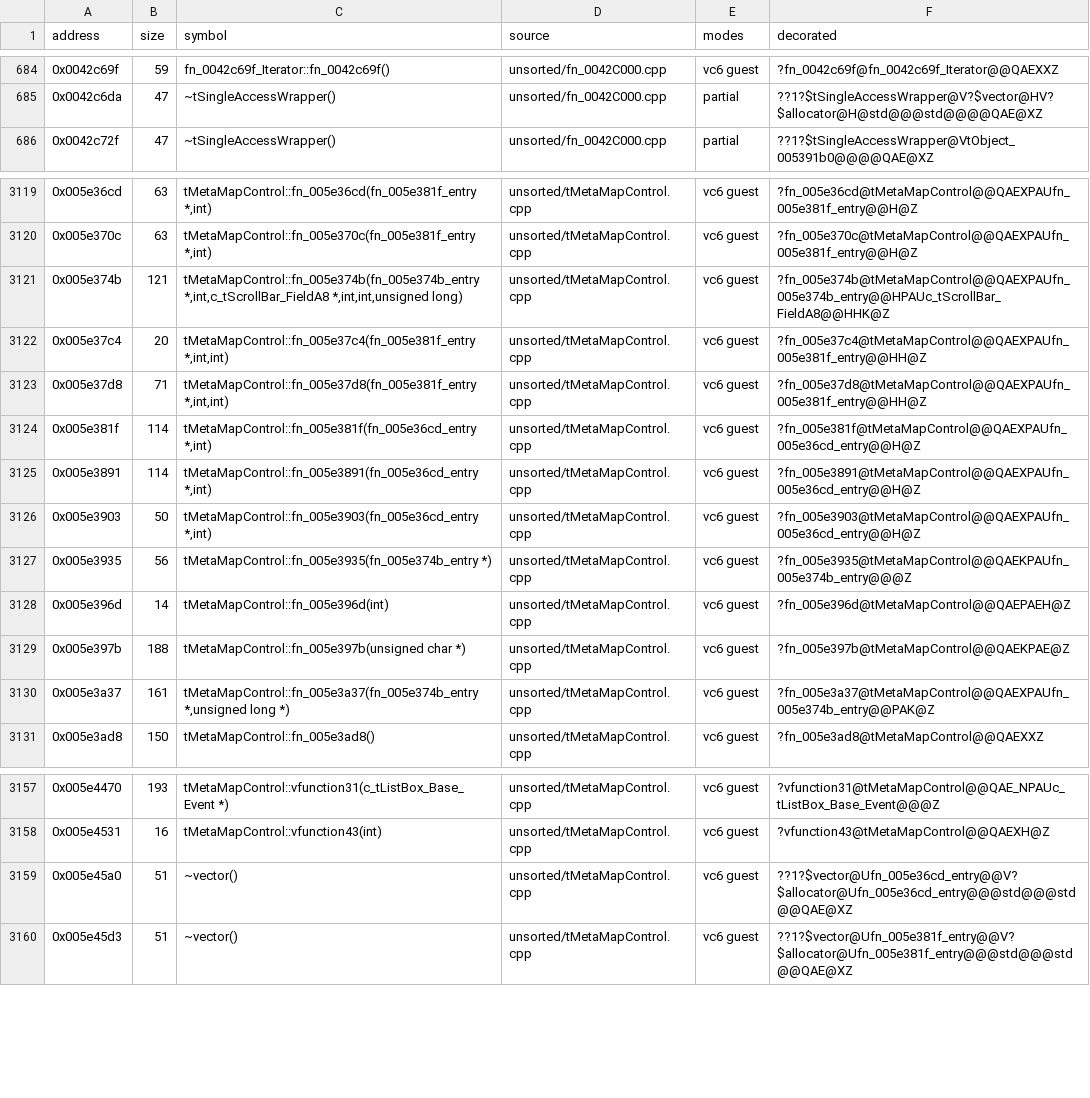
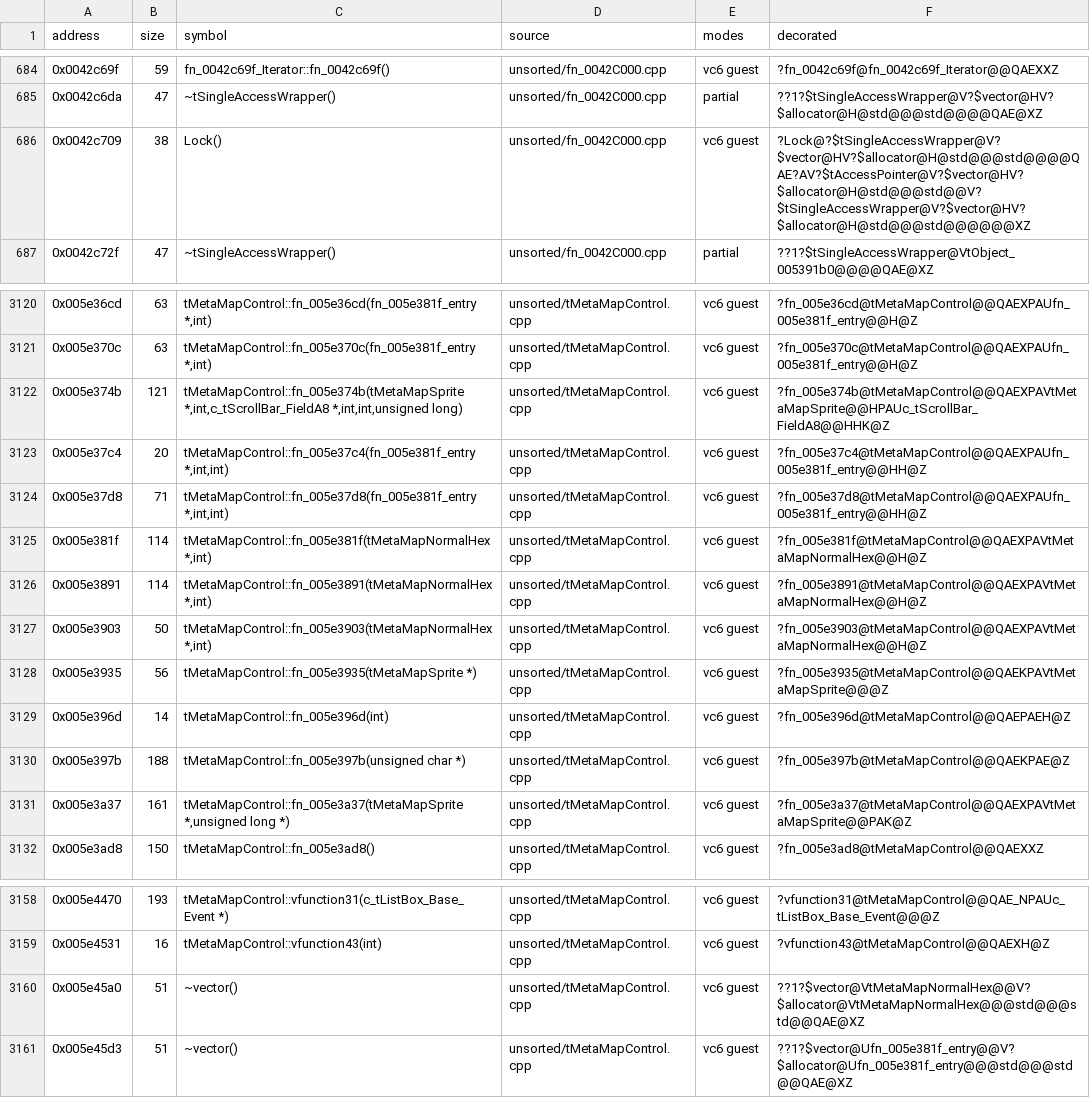
Before and after one commit to marinohardin/SFC2-decomp, a TSV file: op/manifest.tsv, drawn as a sheet; only a part is shown, gaps mark what is left out.

Commit message:
chore(op): record the claimed Lock and the renamed record classes

```diff
--- a/op/manifest.tsv
+++ b/op/manifest.tsv
@@ -685,2 +685,3 @@ address	size	symbol	source	modes	decorated
 0x0042c6da	47	~tSingleAccessWrapper()	unsorted/fn_0042C000.cpp	partial	??1?$tSingleAccessWrapper@V?$vector@HV?$allocator@H@std@@@std@@@@QAE@XZ
+0x0042c709	38	Lock()	unsorted/fn_0042C000.cpp	vc6 guest	?Lock@?$tSingleAccessWrapper@V?$vector@HV?$allocator@H@std@@@std@@@@QAE?AV?$tAccessPointer@V?$vector@HV?$allocator@H@std@@@std@@V?$tSingleAccessWrapper@V?$vector@HV?$allocator@H@std@@@std@@@@@@XZ
 0x0042c72f	47	~tSingleAccessWrapper()	unsorted/fn_0042C000.cpp	partial	??1?$tSingleAccessWrapper@VtObject_005391b0@@@@QAE@XZ
@@ -3120,12 +3121,12 @@ address	size	symbol	source	modes	decorated
 0x005e370c	63	tMetaMapControl::fn_005e370c(fn_005e381f_entry *,int)	unsorted/tMetaMapControl.cpp	vc6 guest	?fn_005e370c@tMetaMapControl@@QAEXPAUfn_005e381f_entry@@H@Z
-0x005e374b	121	tMetaMapControl::fn_005e374b(fn_005e374b_entry *,int,c_tScrollBar_FieldA8 *,int,int,unsigned long)	unsorted/tMetaMapControl.cpp	vc6 guest	?fn_005e374b@tMetaMapControl@@QAEXPAUfn_005e374b_entry@@HPAUc_tScrollBar_FieldA8@@HHK@Z
+0x005e374b	121	tMetaMapControl::fn_005e374b(tMetaMapSprite *,int,c_tScrollBar_FieldA8 *,int,int,unsigned long)	unsorted/tMetaMapControl.cpp	vc6 guest	?fn_005e374b@tMetaMapControl@@QAEXPAVtMetaMapSprite@@HPAUc_tScrollBar_FieldA8@@HHK@Z
 0x005e37c4	20	tMetaMapControl::fn_005e37c4(fn_005e381f_entry *,int,int)	unsorted/tMetaMapControl.cpp	vc6 guest	?fn_005e37c4@tMetaMapControl@@QAEXPAUfn_005e381f_entry@@HH@Z
 0x005e37d8	71	tMetaMapControl::fn_005e37d8(fn_005e381f_entry *,int,int)	unsorted/tMetaMapControl.cpp	vc6 guest	?fn_005e37d8@tMetaMapControl@@QAEXPAUfn_005e381f_entry@@HH@Z
-0x005e381f	114	tMetaMapControl::fn_005e381f(fn_005e36cd_entry *,int)	unsorted/tMetaMapControl.cpp	vc6 guest	?fn_005e381f@tMetaMapControl@@QAEXPAUfn_005e36cd_entry@@H@Z
-0x005e3891	114	tMetaMapControl::fn_005e3891(fn_005e36cd_entry *,int)	unsorted/tMetaMapControl.cpp	vc6 guest	?fn_005e3891@tMetaMapControl@@QAEXPAUfn_005e36cd_entry@@H@Z
-0x005e3903	50	tMetaMapControl::fn_005e3903(fn_005e36cd_entry *,int)	unsorted/tMetaMapControl.cpp	vc6 guest	?fn_005e3903@tMetaMapControl@@QAEXPAUfn_005e36cd_entry@@H@Z
-0x005e3935	56	tMetaMapControl::fn_005e3935(fn_005e374b_entry *)	unsorted/tMetaMapControl.cpp	vc6 guest	?fn_005e3935@tMetaMapControl@@QAEKPAUfn_005e374b_entry@@@Z
+0x005e381f	114	tMetaMapControl::fn_005e381f(tMetaMapNormalHex *,int)	unsorted/tMetaMapControl.cpp	vc6 guest	?fn_005e381f@tMetaMapControl@@QAEXPAVtMetaMapNormalHex@@H@Z
+0x005e3891	114	tMetaMapControl::fn_005e3891(tMetaMapNormalHex *,int)	unsorted/tMetaMapControl.cpp	vc6 guest	?fn_005e3891@tMetaMapControl@@QAEXPAVtMetaMapNormalHex@@H@Z
+0x005e3903	50	tMetaMapControl::fn_005e3903(tMetaMapNormalHex *,int)	unsorted/tMetaMapControl.cpp	vc6 guest	?fn_005e3903@tMetaMapControl@@QAEXPAVtMetaMapNormalHex@@H@Z
+0x005e3935	56	tMetaMapControl::fn_005e3935(tMetaMapSprite *)	unsorted/tMetaMapControl.cpp	vc6 guest	?fn_005e3935@tMetaMapControl@@QAEKPAVtMetaMapSprite@@@Z
 0x005e396d	14	tMetaMapControl::fn_005e396d(int)	unsorted/tMetaMapControl.cpp	vc6 guest	?fn_005e396d@tMetaMapControl@@QAEPAEH@Z
 0x005e397b	188	tMetaMapControl::fn_005e397b(unsigned char *)	unsorted/tMetaMapControl.cpp	vc6 guest	?fn_005e397b@tMetaMapControl@@QAEKPAE@Z
-0x005e3a37	161	tMetaMapControl::fn_005e3a37(fn_005e374b_entry *,unsigned long *)	unsorted/tMetaMapControl.cpp	vc6 guest	?fn_005e3a37@tMetaMapControl@@QAEXPAUfn_005e374b_entry@@PAK@Z
+0x005e3a37	161	tMetaMapControl::fn_005e3a37(tMetaMapSprite *,unsigned long *)	unsorted/tMetaMapControl.cpp	vc6 guest	?fn_005e3a37@tMetaMapControl@@QAEXPAVtMetaMapSprite@@PAK@Z
 0x005e3ad8	150	tMetaMapControl::fn_005e3ad8()	unsorted/tMetaMapControl.cpp	vc6 guest	?fn_005e3ad8@tMetaMapControl@@QAEXXZ
@@ -3158,3 +3159,3 @@ address	size	symbol	source	modes	decorated
 0x005e4531	16	tMetaMapControl::vfunction43(int)	unsorted/tMetaMapControl.cpp	vc6 guest	?vfunction43@tMetaMapControl@@QAEXH@Z
-0x005e45a0	51	~vector()	unsorted/tMetaMapControl.cpp	vc6 guest	??1?$vector@Ufn_005e36cd_entry@@V?$allocator@Ufn_005e36cd_entry@@@std@@@std@@QAE@XZ
+0x005e45a0	51	~vector()	unsorted/tMetaMapControl.cpp	vc6 guest	??1?$vector@VtMetaMapNormalHex@@V?$allocator@VtMetaMapNormalHex@@@std@@@std@@QAE@XZ
 0x005e45d3	51	~vector()	unsorted/tMetaMapControl.cpp	vc6 guest	??1?$vector@Ufn_005e381f_entry@@V?$allocator@Ufn_005e381f_entry@@@std@@@std@@QAE@XZ
```
Also changed, not shown: 2 other files.
